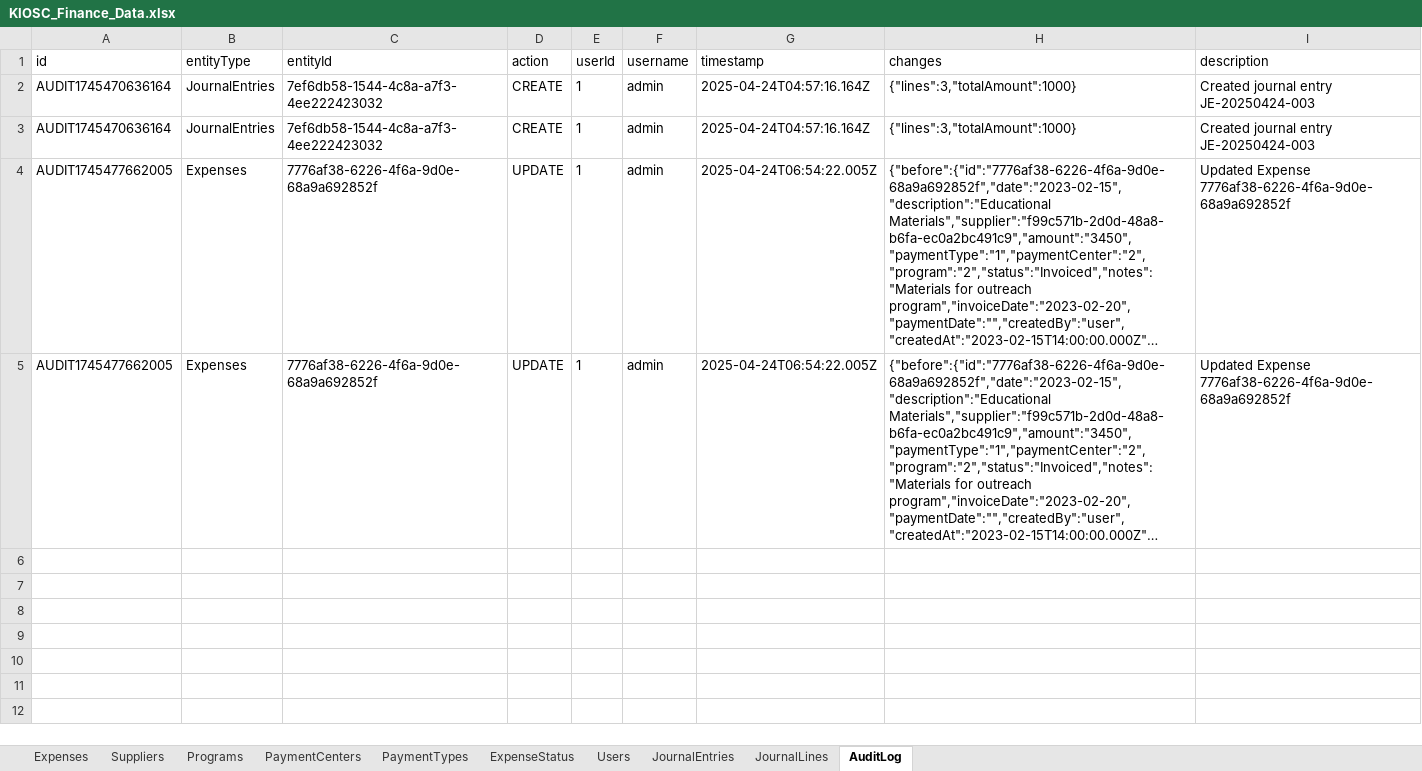
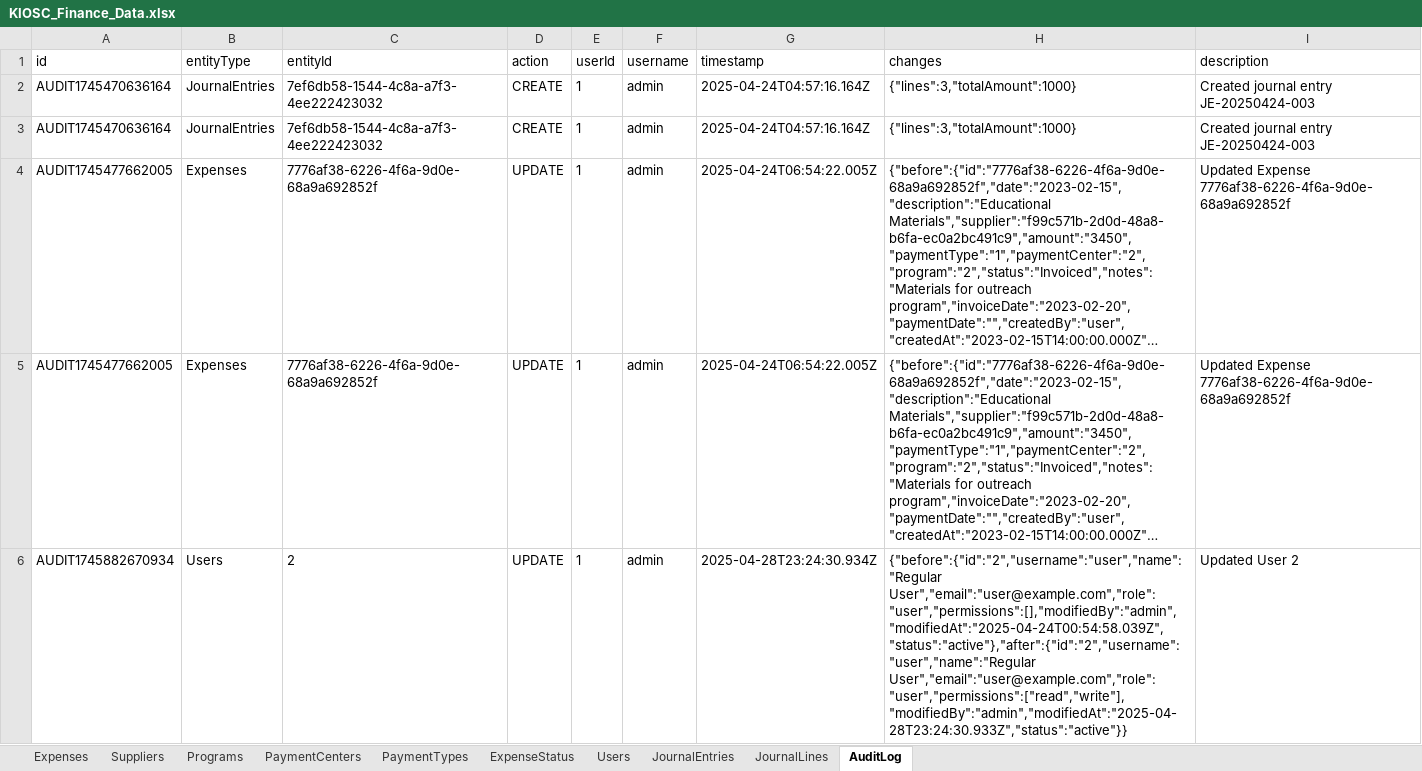
Before and after one commit to AllenHuang03/kiosc-expense-management, an Excel workbook: data/KIOSC_Finance_Data.xlsx, sheet AuditLog, drawn as a sheet; only a part is shown; long unchanged cells end in …; values as stored, in another font and other column widths than the file's, no borders; the diff covers the shown part only; the diff names each change by its address in the sheet, - before the commit and + after, or states it on an @@ line.

Commit message:
Add files via upload

```diff
--- a/data/KIOSC_Finance_Data.xlsx (sheet AuditLog)
+++ b/data/KIOSC_Finance_Data.xlsx (sheet AuditLog)
+row 6: AUDIT1745882670934 | Users | 2 | UPDATE | 1 | admin | 2025-04-28T23:24:30.934Z | {"before":{"id":"2","username":"user","name":"Regular User","email":"user@example.com","role":"user","permissions":[],"modifiedBy":"admin","modifiedAt":"2025-04-24T00:54:58.039Z","status":"active"},"after":{"id":"2","username":"user","name":"Regular User","email":"user@example.com","role":"user","permissions":["read","write"],"modifiedBy":"admin","modifiedAt":"2025-04-28T23:24:30.933Z","status":"active"}} | Updated User 2
```
Also changed, not shown: 3 added rows elsewhere in this sheet, sheet Users.
